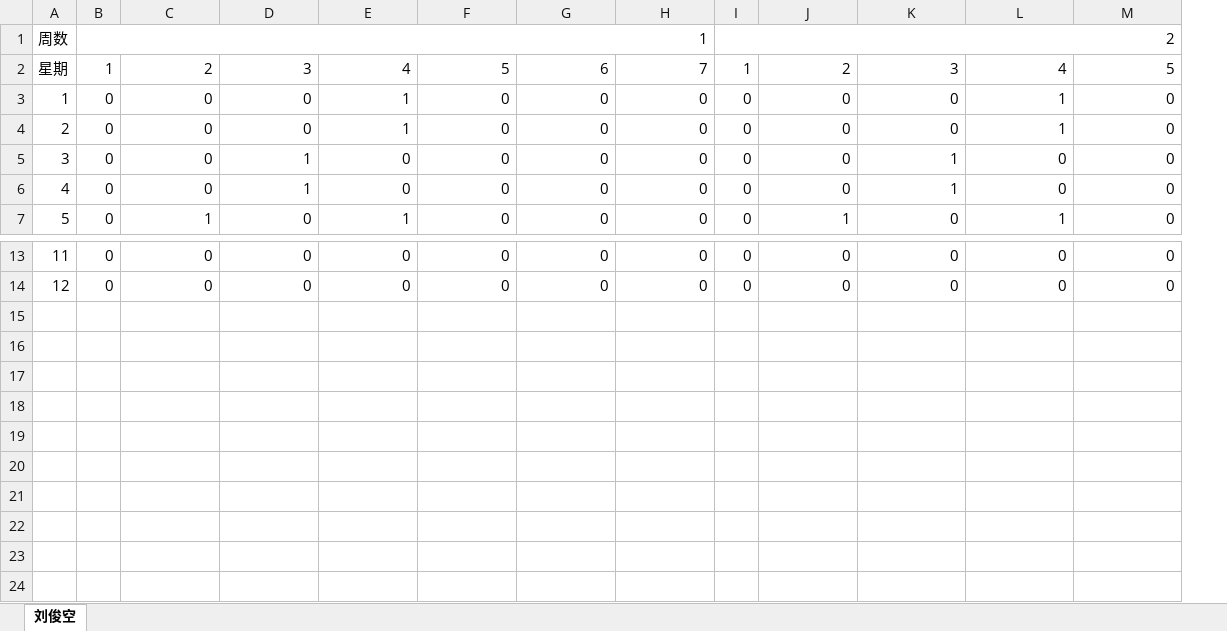
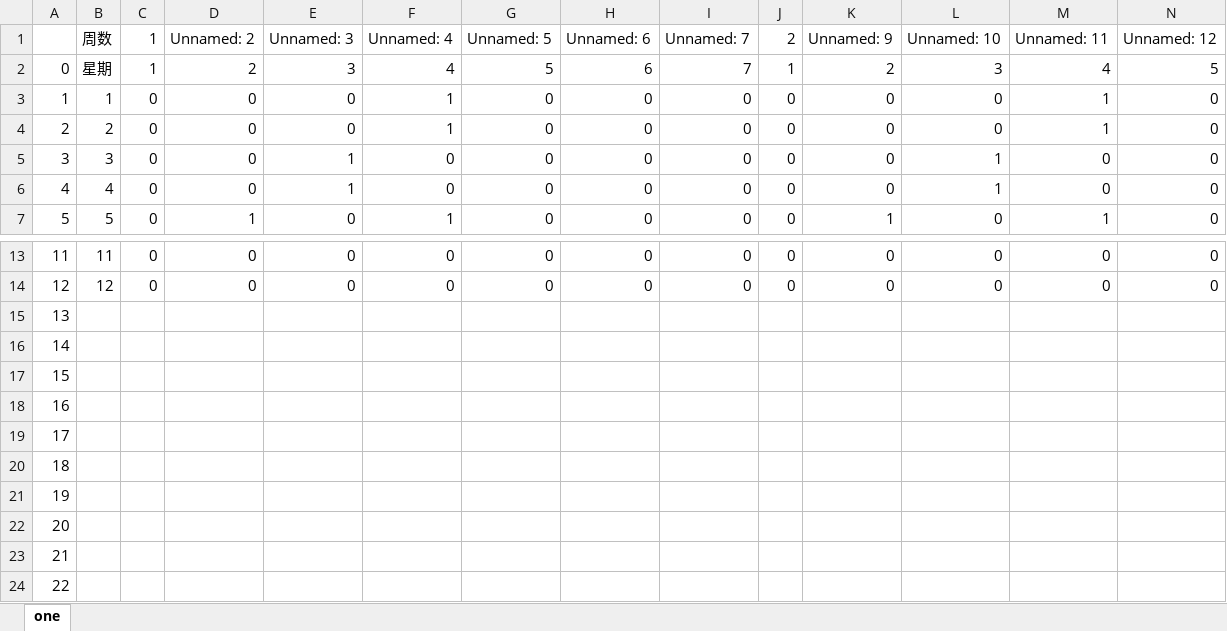
Before and after one commit to i1196689/GitPython, an Excel workbook: 2020_subject.xlsx, sheet one, drawn as a sheet; only a part is shown, gaps mark what is left out; values as stored, in another font and other column widths than the file's, no cell formats; removed rows and columns are numbered as before the commit, all else as after; rows hold the shown columns only; the diff names each change by its address in the sheet, - before the commit and + after, or states it on an @@ line.

```diff
--- a/2020_subject.xlsx (sheet one)
+++ b/2020_subject.xlsx (sheet one)
-sheet tab: 刘俊空
+sheet tab: one
+column A, rows 2-7: 0 | 1 | 2 | 3 | 4 | 5; rows 13-14: 11 | 12
-row 1: 周数 | 1 |  |  |  |  |  |  | 2
+row 1:  | 周数 | 1 | Unnamed: 2 | Unnamed: 3 | Unnamed: 4 | Unnamed: 5 | Unnamed: 6 | Unnamed: 7 | 2 | Unnamed: 9 | Unnamed: 10 | Unnamed: 11 | Unnamed: 12
+row 15: 13
+row 16: 14
+row 17: 15
+row 18: 16
+row 19: 17
+row 20: 18
+row 21: 19
+row 22: 20
+row 23: 21
+row 24: 22
```
Also changed, not shown: cell formats, 7 other files.
